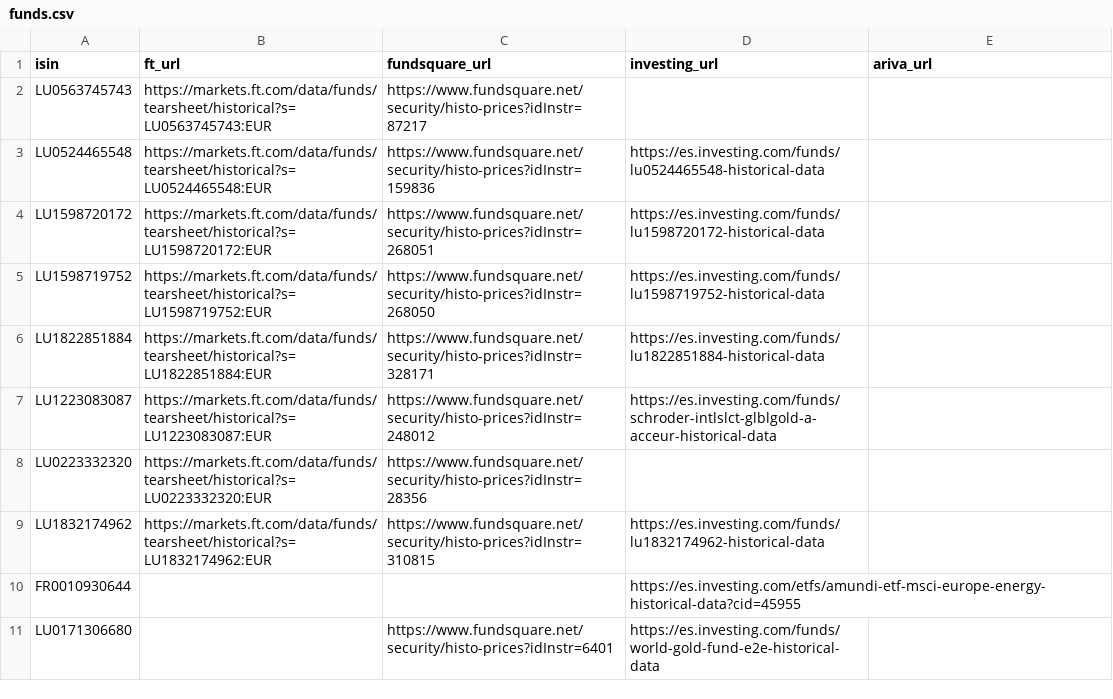
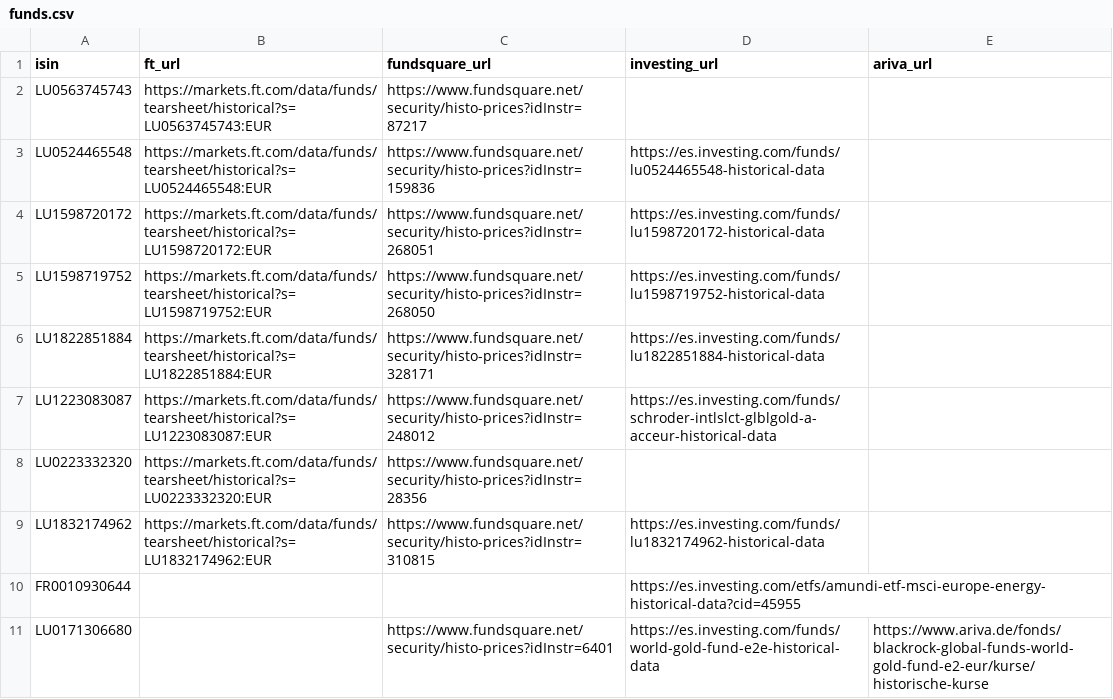
Before and after one commit to kitagrasa/actualizador_fondos4, a CSV file: funds.csv, drawn as a sheet.

Commit message:
Update funds.csv

```diff
--- a/funds.csv
+++ b/funds.csv
@@ -10,2 +10,2 @@ LU1832174962,https://markets.ft.com/data/funds/tearsheet/historical?s=LU18321749
 FR0010930644,,,https://es.investing.com/etfs/amundi-etf-msci-europe-energy-historical-data?cid=45955,
-LU0171306680,,https://www.fundsquare.net/security/histo-prices?idInstr=6401,https://es.investing.com/funds/world-gold-fund-e2e-historical-data,
+LU0171306680,,https://www.fundsquare.net/security/histo-prices?idInstr=6401,https://es.investing.com/funds/world-gold-fund-e2e-historical-data,https://www.ariva.de/fonds/blackrock-global-funds-world-gold-fund-e2-eur/kurse/historische-kurse
```
